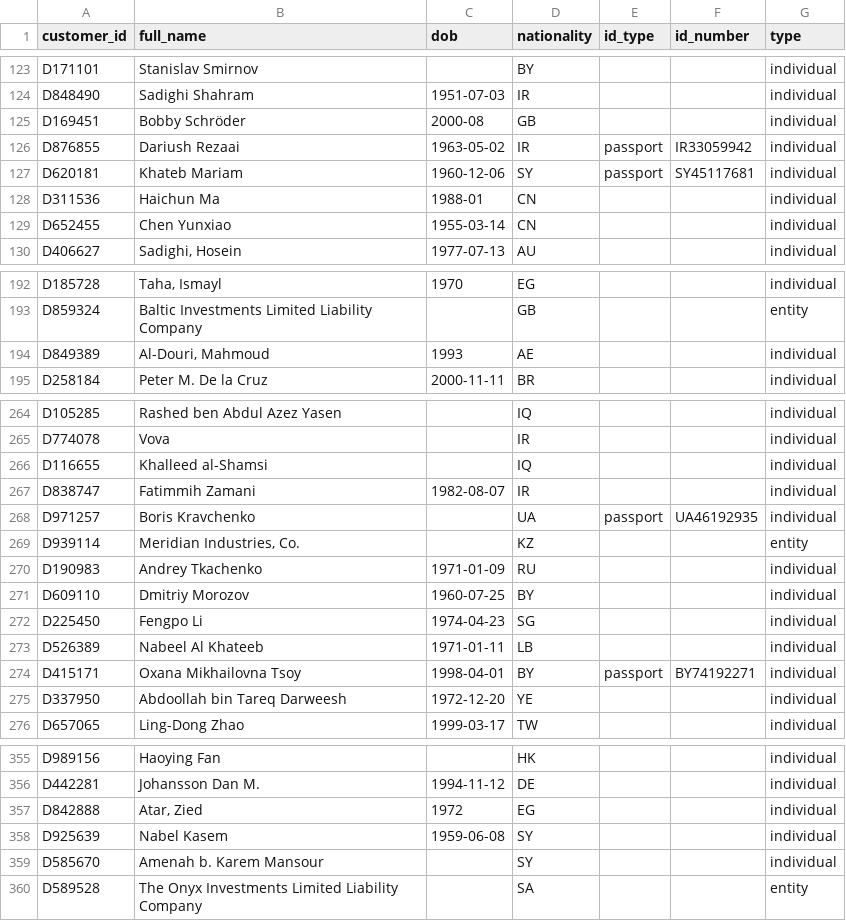
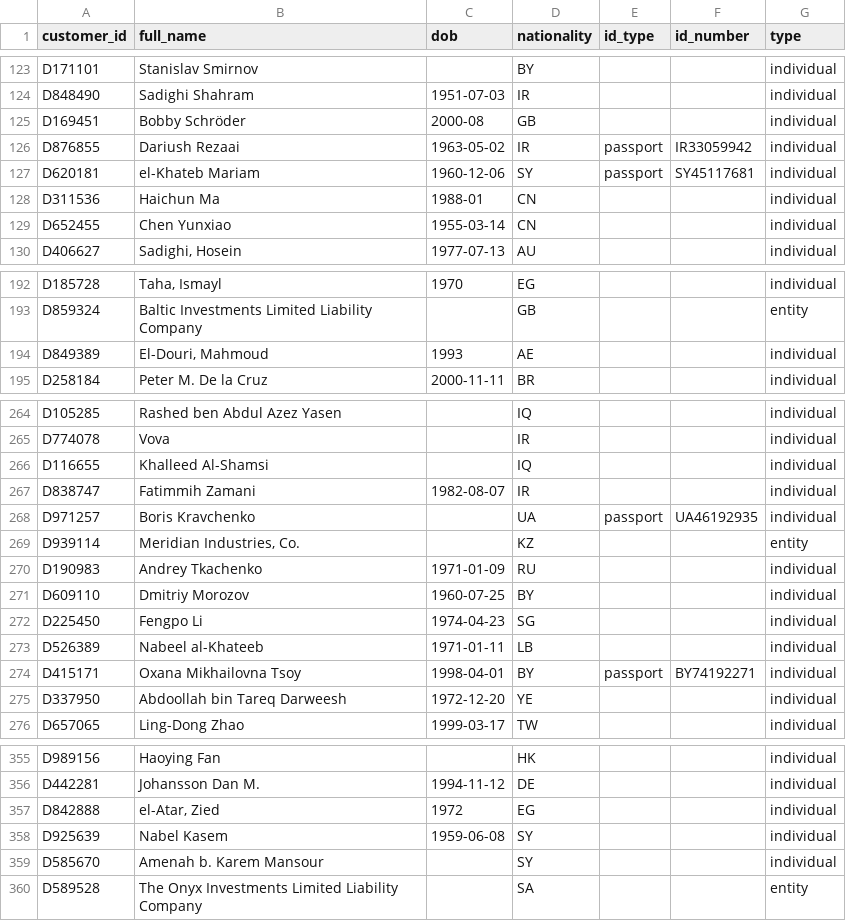
Before and after one commit to AIML-Solutions/tb3-sanctions-name-screening, a CSV file: tasks/sanctions-name-screening/environment/data/dev/customers_dev.csv, drawn as a sheet; only a part is shown, gaps mark what is left out; the diff covers the shown part only.

```diff
--- a/tasks/sanctions-name-screening/environment/data/dev/customers_dev.csv
+++ b/tasks/sanctions-name-screening/environment/data/dev/customers_dev.csv
@@ -126,3 +126,3 @@ D169451,Bobby Schröder,2000-08,GB,,,individual
 D876855,Dariush Rezaai,1963-05-02,IR,passport,IR33059942,individual
-D620181,Khateb Mariam,1960-12-06,SY,passport,SY45117681,individual
+D620181,el-Khateb Mariam,1960-12-06,SY,passport,SY45117681,individual
 D311536,Haichun Ma,1988-01,CN,,,individual
@@ -193,3 +193,3 @@ D185728,"Taha, Ismayl",1970,EG,,,individual
 D859324,Baltic Investments Limited Liability Company,,GB,,,entity
-D849389,"Al-Douri, Mahmoud",1993,AE,,,individual
+D849389,"El-Douri, Mahmoud",1993,AE,,,individual
 D258184,Peter M. De la Cruz,2000-11-11,BR,,,individual
@@ -265,3 +265,3 @@ D105285,Rashed ben Abdul Azez Yasen,,IQ,,,individual
 D774078,Vova,,IR,,,individual
-D116655,Khalleed al-Shamsi,,IQ,,,individual
+D116655,Khalleed Al-Shamsi,,IQ,,,individual
 D838747,Fatimmih Zamani,1982-08-07,IR,,,individual
@@ -272,3 +272,3 @@ D609110,Dmitriy Morozov,1960-07-25,BY,,,individual
 D225450,Fengpo Li,1974-04-23,SG,,,individual
-D526389,Nabeel Al Khateeb,1971-01-11,LB,,,individual
+D526389,Nabeel al-Khateeb,1971-01-11,LB,,,individual
 D415171,Oxana Mikhailovna Tsoy,1998-04-01,BY,passport,BY74192271,individual
@@ -356,3 +356,3 @@ D989156,Haoying Fan,,HK,,,individual
 D442281,Johansson Dan M.,1994-11-12,DE,,,individual
-D842888,"Atar, Zied",1972,EG,,,individual
+D842888,"el-Atar, Zied",1972,EG,,,individual
 D925639,Nabel Kasem,1959-06-08,SY,,,individual
```
Also changed, not shown: 58 edited cells elsewhere in this file, tasks/sanctions-name-screening/environment/data/customers.csv, 16 other files.
